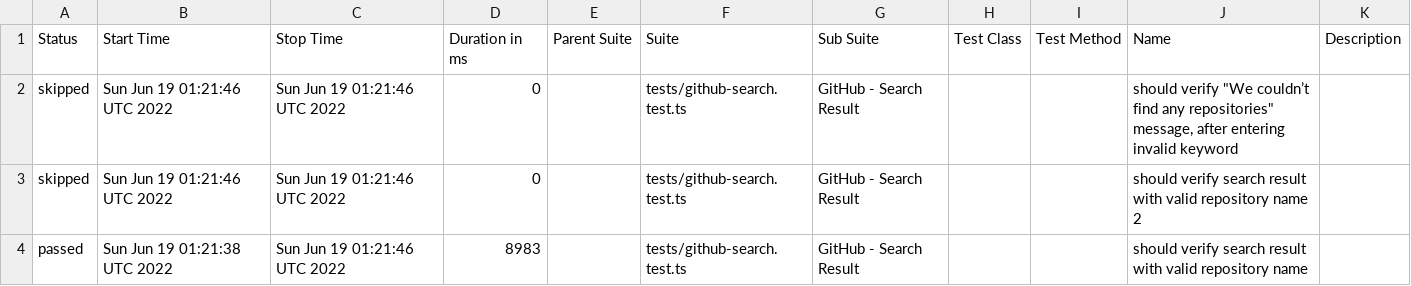
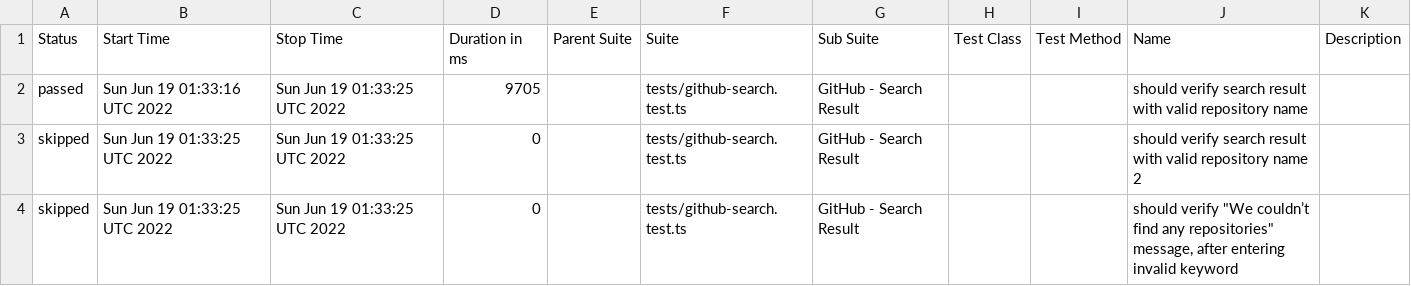
Before and after one commit to anneH/allure-playwright-example, a CSV file: data/suites.csv, drawn as a sheet.

```diff
--- a/data/suites.csv
+++ b/data/suites.csv
@@ -1,4 +1,4 @@
 "Status","Start Time","Stop Time","Duration in ms","Parent Suite","Suite","Sub Suite","Test Class","Test Method","Name","Description"
-"skipped","Sun Jun 19 01:21:46 UTC 2022","Sun Jun 19 01:21:46 UTC 2022","0","","tests/github-search.test.ts","GitHub - Search Result","","","should verify ""We couldn’t find any repositories"" message, after entering invalid keyword",""
-"skipped","Sun Jun 19 01:21:46 UTC 2022","Sun Jun 19 01:21:46 UTC 2022","0","","tests/github-search.test.ts","GitHub - Search Result","","","should verify search result with valid repository name 2",""
-"passed","Sun Jun 19 01:21:38 UTC 2022","Sun Jun 19 01:21:46 UTC 2022","8983","","tests/github-search.test.ts","GitHub - Search Result","","","should verify search result with valid repository name",""
+"passed","Sun Jun 19 01:33:16 UTC 2022","Sun Jun 19 01:33:25 UTC 2022","9705","","tests/github-search.test.ts","GitHub - Search Result","","","should verify search result with valid repository name",""
+"skipped","Sun Jun 19 01:33:25 UTC 2022","Sun Jun 19 01:33:25 UTC 2022","0","","tests/github-search.test.ts","GitHub - Search Result","","","should verify search result with valid repository name 2",""
+"skipped","Sun Jun 19 01:33:25 UTC 2022","Sun Jun 19 01:33:25 UTC 2022","0","","tests/github-search.test.ts","GitHub - Search Result","","","should verify ""We couldn’t find any repositories"" message, after entering invalid keyword",""
```
Also changed, not shown: 16 other files.
